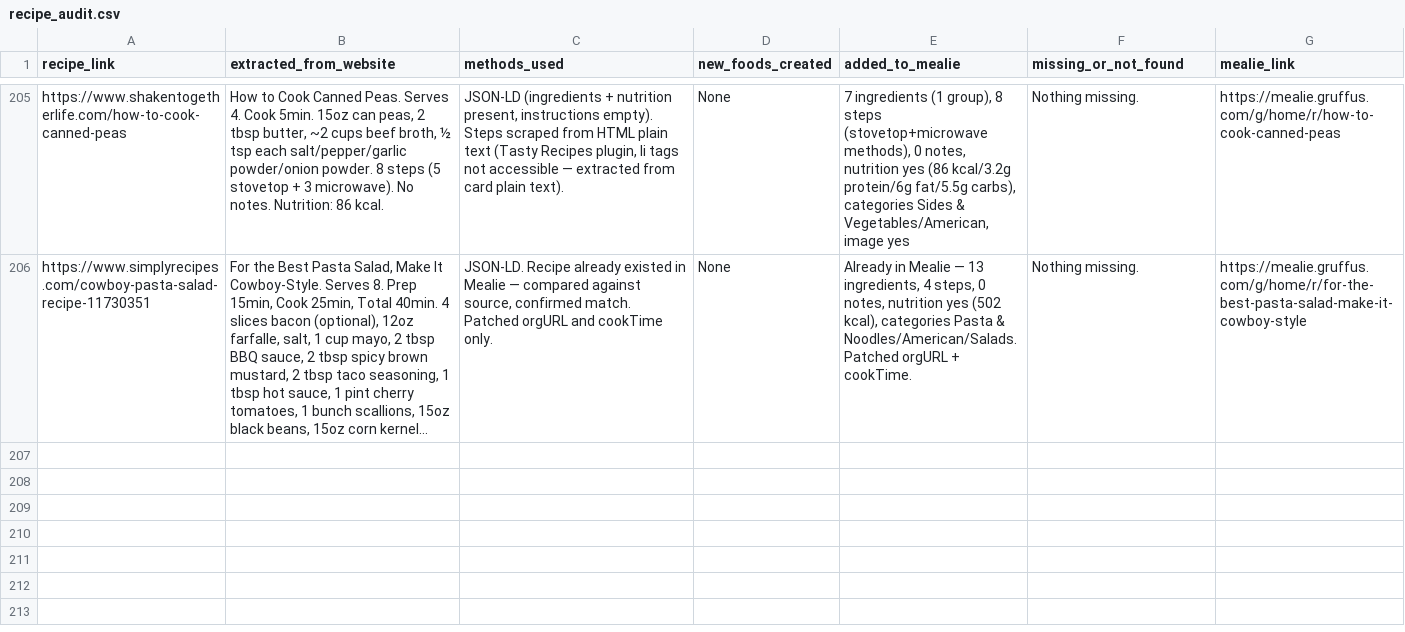
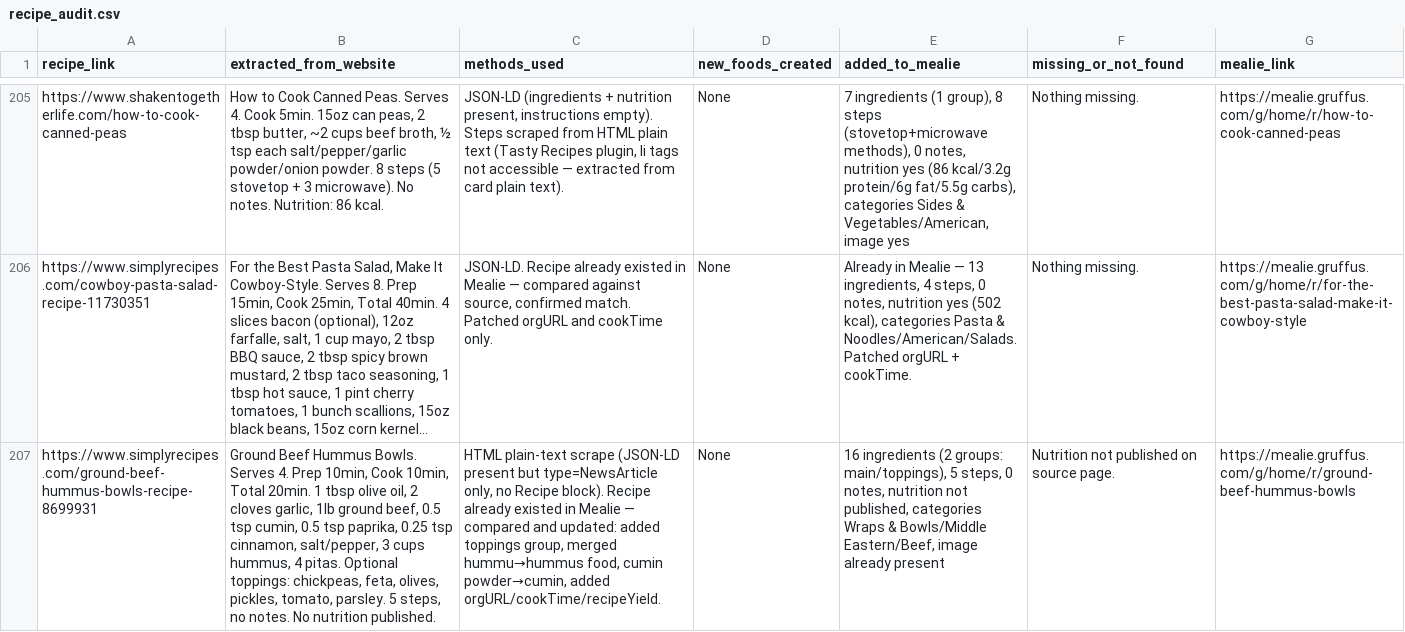
Before and after one commit to Gruffuss/MealieList, a CSV file: recipe_audit.csv, drawn as a sheet; only a part is shown, gaps mark what is left out; long unchanged cells end in …; the diff names each change by its address in the sheet, - before the commit and + after, or states it on an @@ line.

Commit message:
Audit: ground-beef-hummus-bowls

```diff
--- a/recipe_audit.csv
+++ b/recipe_audit.csv
+row 207: https://www.simplyrecipes.com/ground-beef-hummus-bowls-recipe-8699931 | Ground Beef Hummus Bowls. Serves 4. Prep 10min, Cook 10min, Total 20min. 1 tbsp olive oil, 2 cloves garlic, 1lb ground beef, 0.5 tsp cumin, 0.5 tsp paprika, 0.25 tsp cinnamon, salt/pepper, 3 cups hummus, 4 pitas. Optional toppings: chickpeas, feta, olives, pickles, tomato, parsley. 5 steps, no notes. No nutrition published. | HTML plain-text scrape (JSON-LD present but type=NewsArticle only, no Recipe block). Recipe already existed in Mealie — compared and updated: added toppings group, merged hummu→hummus food, cumin powder→cumin, added orgURL/cookTime/recipeYield. | None | 16 ingredients (2 groups: main/toppings), 5 steps, 0 notes, nutrition not published, categories Wraps & Bowls/Middle Eastern/Beef, image already present | Nutrition not published on source page. | https://mealie.gruffus.com/g/home/r/ground-beef-hummus-bowls
```
